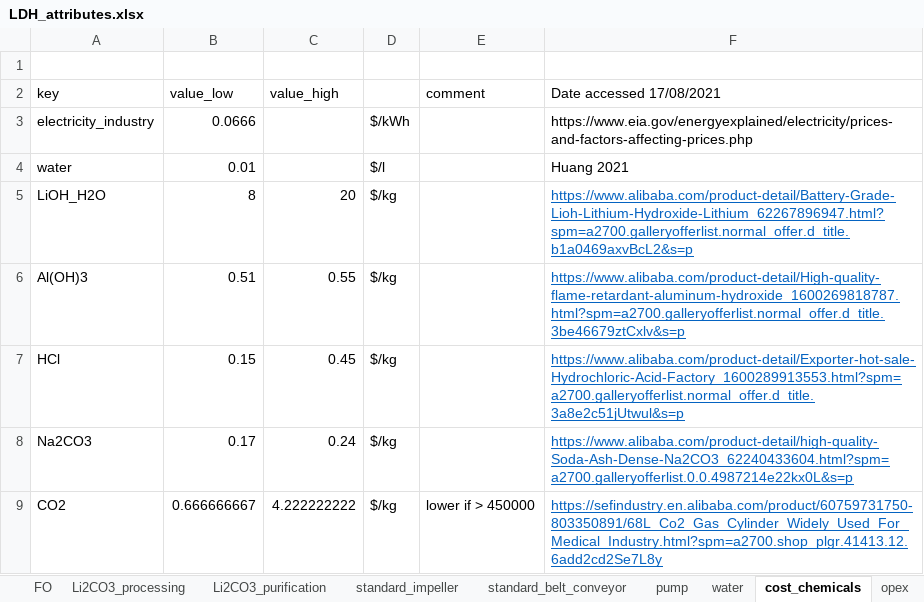
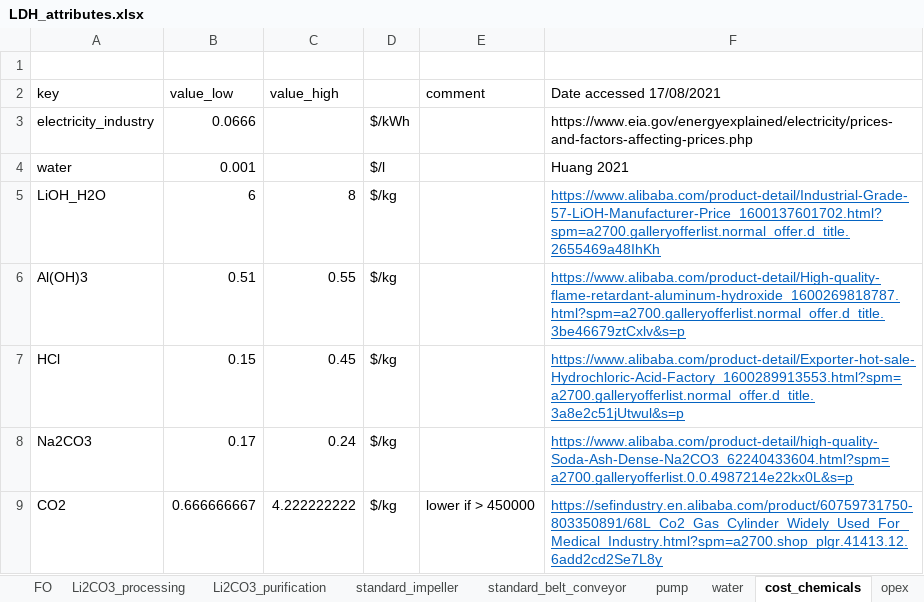
Before and after one commit to jfgphillips/FUSE-V2, an Excel workbook: data/LDH_attributes.xlsx, sheet cost_chemicals, drawn as a sheet; values as stored, in another font and other column widths than the file's, no borders; the diff names each change by its address in the sheet, - before the commit and + after, or states it on an @@ line.

```diff
--- a/data/LDH_attributes.xlsx (sheet cost_chemicals)
+++ b/data/LDH_attributes.xlsx (sheet cost_chemicals)
-B4 (value_low): 0.01
+B4 (value_low): 0.001
-B5 (value_low): 8
+B5 (value_low): 6
-C5 (value_high): 20
+C5 (value_high): 8
-F5 (Date accessed 17/08/2021): https://www.alibaba.com/product-detail/Battery-Grade-Lioh-Lithium-Hydroxide-Lithium_62267896947.html?spm=a2700.galleryofferlist.normal_offer.d_title.b1a0469axvBcL2&s=p
+F5 (Date accessed 17/08/2021): https://www.alibaba.com/product-detail/Industrial-Grade-57-LiOH-Manufacturer-Price_1600137601702.html?spm=a2700.galleryofferlist.normal_offer.d_title.2655469a48IhKh
```
Also changed, not shown: sheet Li2CO3_purification, 10 other files.
